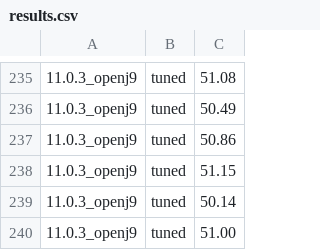
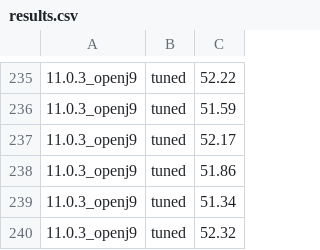
Before and after one commit to gantsign/maven-benchmarks, a CSV file: maven-opts/results.csv, drawn as a sheet; only a part is shown, gaps mark what is left out; the diff covers the shown part only.

```diff
--- a/maven-opts/results.csv
+++ b/maven-opts/results.csv
@@ -235,6 +235,6 @@
-11.0.3_openj9,tuned,51.08
-11.0.3_openj9,tuned,50.49
-11.0.3_openj9,tuned,50.86
-11.0.3_openj9,tuned,51.15
-11.0.3_openj9,tuned,50.14
-11.0.3_openj9,tuned,51.00
+11.0.3_openj9,tuned,52.22
+11.0.3_openj9,tuned,51.59
+11.0.3_openj9,tuned,52.17
+11.0.3_openj9,tuned,51.86
+11.0.3_openj9,tuned,51.34
+11.0.3_openj9,tuned,52.32
```
Also changed, not shown: 7 added rows, 7 removed rows and 45 edited cells elsewhere in this file, 1 other file.
